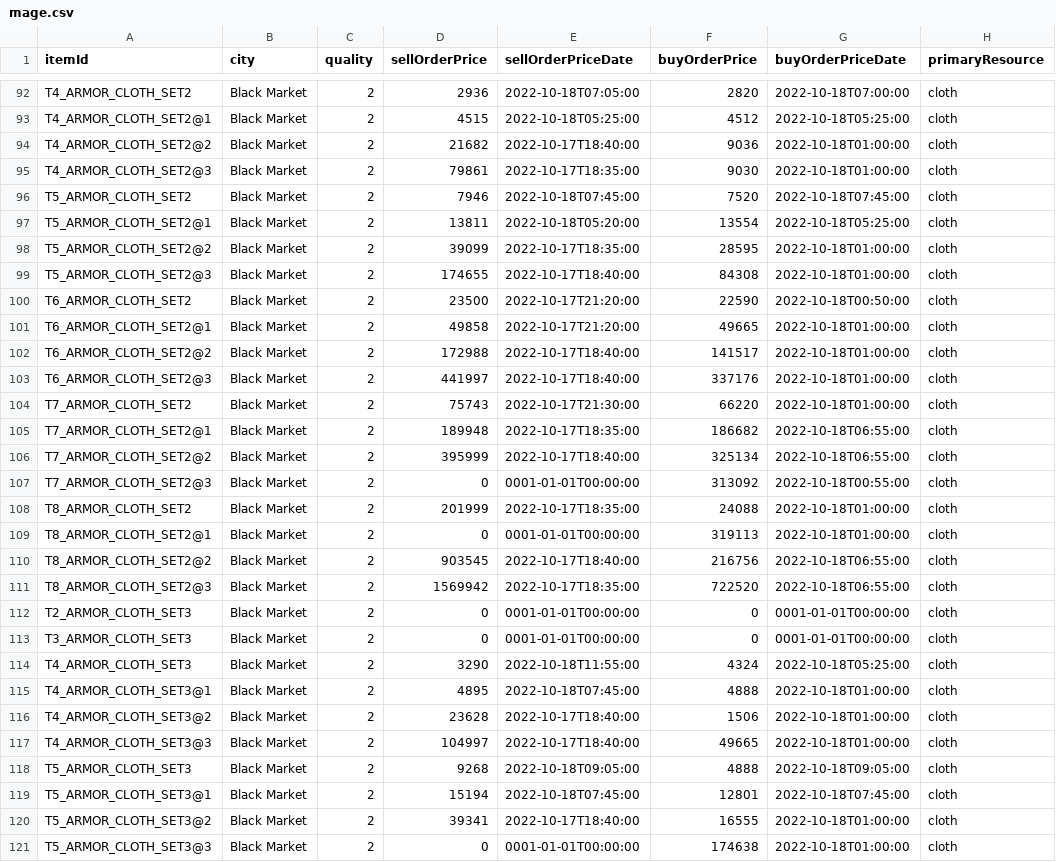
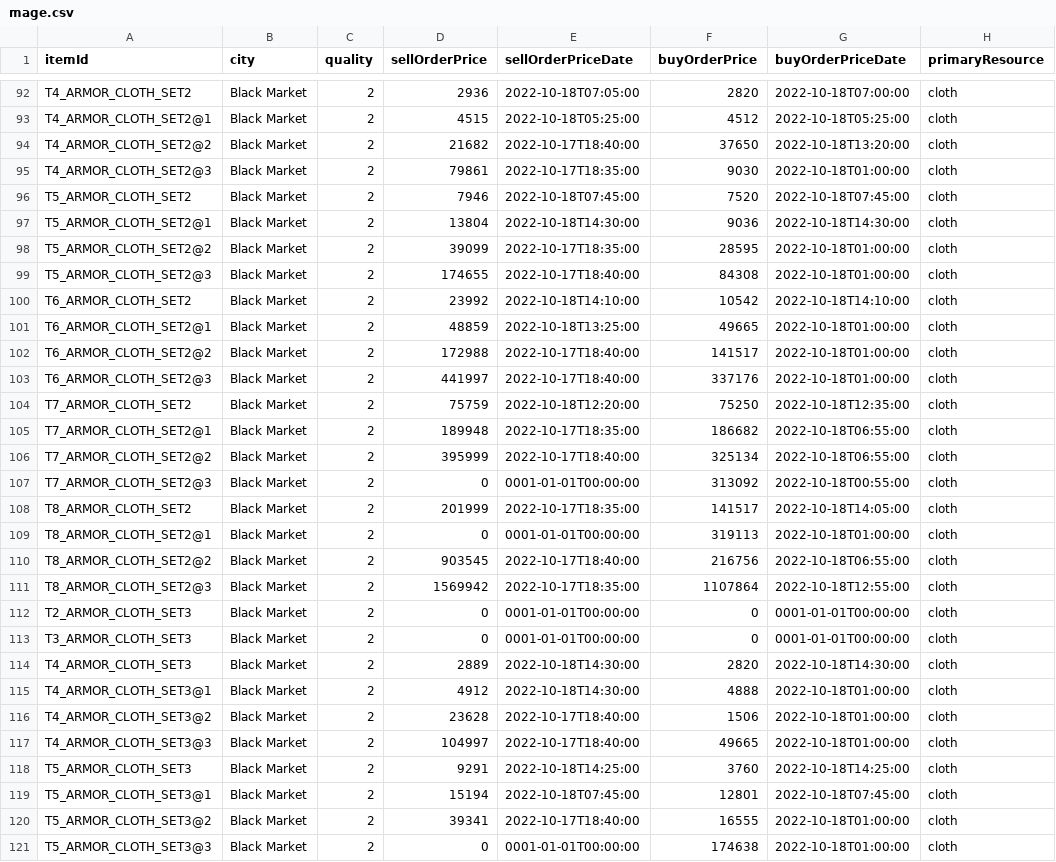
Before and after one commit to ekiprnta/AlbionMarketTool, a CSV file: assets/mage.csv, drawn as a sheet; only a part is shown, gaps mark what is left out; the diff covers the shown part only; the diff names each change by its address in the sheet, - before the commit and + after, or states it on an @@ line.

```diff
--- a/assets/mage.csv
+++ b/assets/mage.csv
-F94 (buyOrderPrice): 9036
+F94 (buyOrderPrice): 37650
-G94 (buyOrderPriceDate): 2022-10-18T01:00:00
+G94 (buyOrderPriceDate): 2022-10-18T13:20:00
-D97 (sellOrderPrice): 13811
+D97 (sellOrderPrice): 13804
-E97 (sellOrderPriceDate): 2022-10-18T05:20:00
+E97 (sellOrderPriceDate): 2022-10-18T14:30:00
-F97 (buyOrderPrice): 13554
+F97 (buyOrderPrice): 9036
-G97 (buyOrderPriceDate): 2022-10-18T05:25:00
+G97 (buyOrderPriceDate): 2022-10-18T14:30:00
-D100 (sellOrderPrice): 23500
+D100 (sellOrderPrice): 23992
-E100 (sellOrderPriceDate): 2022-10-17T21:20:00
+E100 (sellOrderPriceDate): 2022-10-18T14:10:00
-F100 (buyOrderPrice): 22590
+F100 (buyOrderPrice): 10542
-G100 (buyOrderPriceDate): 2022-10-18T00:50:00
+G100 (buyOrderPriceDate): 2022-10-18T14:10:00
-D101 (sellOrderPrice): 49858
+D101 (sellOrderPrice): 48859
-E101 (sellOrderPriceDate): 2022-10-17T21:20:00
+E101 (sellOrderPriceDate): 2022-10-18T13:25:00
-D104 (sellOrderPrice): 75743
+D104 (sellOrderPrice): 75759
-E104 (sellOrderPriceDate): 2022-10-17T21:30:00
+E104 (sellOrderPriceDate): 2022-10-18T12:20:00
-F104 (buyOrderPrice): 66220
+F104 (buyOrderPrice): 75250
-G104 (buyOrderPriceDate): 2022-10-18T01:00:00
+G104 (buyOrderPriceDate): 2022-10-18T12:35:00
-F108 (buyOrderPrice): 24088
+F108 (buyOrderPrice): 141517
-G108 (buyOrderPriceDate): 2022-10-18T01:00:00
+G108 (buyOrderPriceDate): 2022-10-18T14:05:00
-F111 (buyOrderPrice): 722520
+F111 (buyOrderPrice): 1107864
-G111 (buyOrderPriceDate): 2022-10-18T06:55:00
+G111 (buyOrderPriceDate): 2022-10-18T12:55:00
-D114 (sellOrderPrice): 3290
+D114 (sellOrderPrice): 2889
-E114 (sellOrderPriceDate): 2022-10-18T11:55:00
+E114 (sellOrderPriceDate): 2022-10-18T14:30:00
-F114 (buyOrderPrice): 4324
+F114 (buyOrderPrice): 2820
-G114 (buyOrderPriceDate): 2022-10-18T05:25:00
+G114 (buyOrderPriceDate): 2022-10-18T14:30:00
-D115 (sellOrderPrice): 4895
+D115 (sellOrderPrice): 4912
-E115 (sellOrderPriceDate): 2022-10-18T07:45:00
+E115 (sellOrderPriceDate): 2022-10-18T14:30:00
-D118 (sellOrderPrice): 9268
+D118 (sellOrderPrice): 9291
-E118 (sellOrderPriceDate): 2022-10-18T09:05:00
+E118 (sellOrderPriceDate): 2022-10-18T14:25:00
-F118 (buyOrderPrice): 4888
+F118 (buyOrderPrice): 3760
-G118 (buyOrderPriceDate): 2022-10-18T09:05:00
+G118 (buyOrderPriceDate): 2022-10-18T14:25:00
```
Also changed, not shown: 126 edited cells elsewhere in this file, assets/hunter.csv, assets/warrior.csv, 2 other files.
